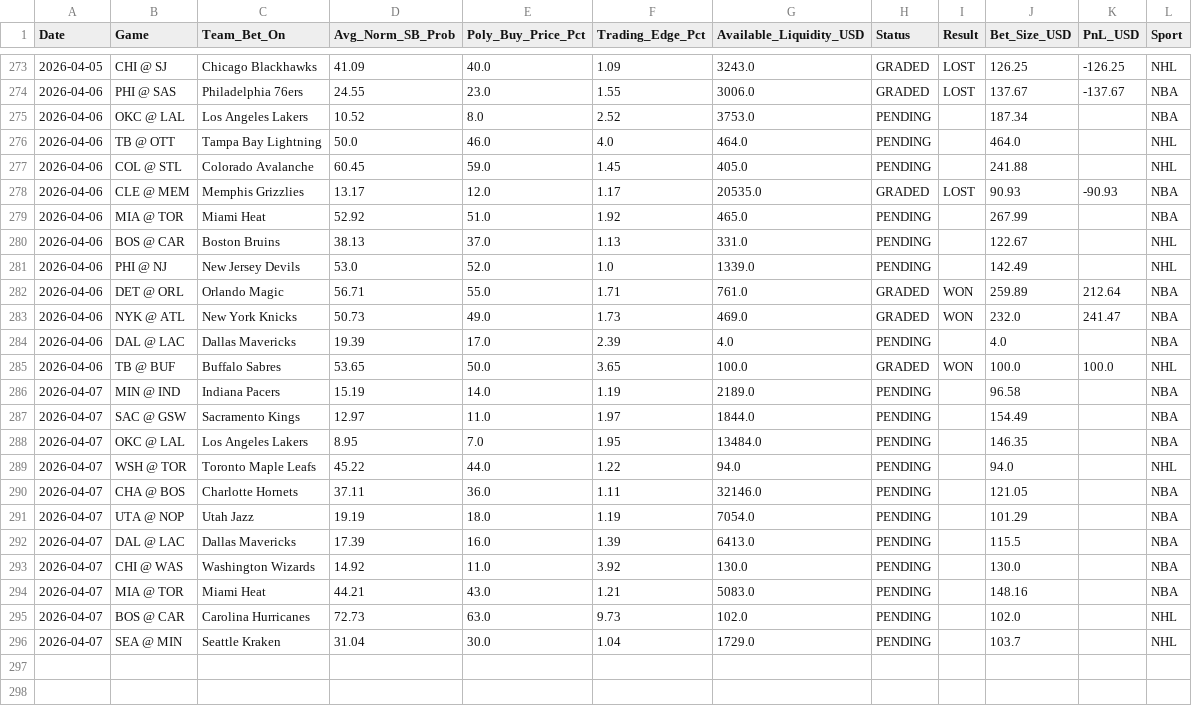
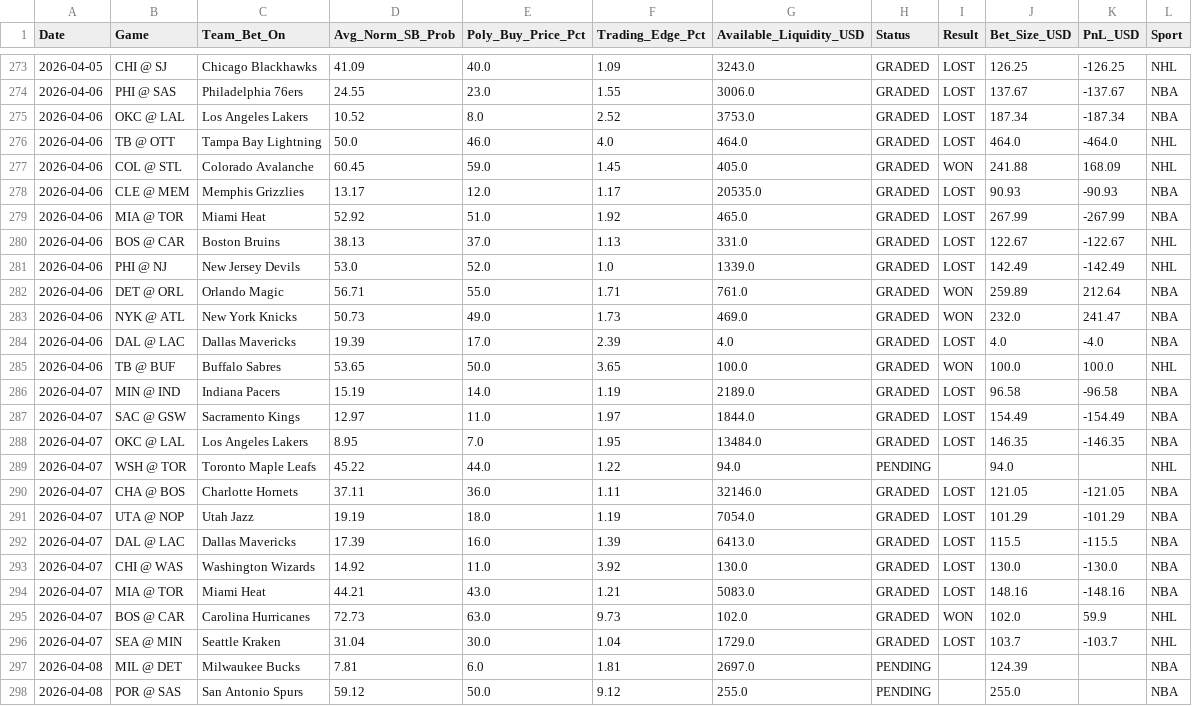
Before and after one commit to pmatorras/poly-bot, a CSV file: data/paper_trades.csv, drawn as a sheet; only a part is shown, gaps mark what is left out; the diff covers the shown part only.

```diff
--- a/data/paper_trades.csv
+++ b/data/paper_trades.csv
@@ -274,23 +274,25 @@ Date,Game,Team_Bet_On,Avg_Norm_SB_Prob,Poly_Buy_Price_Pct,Trading_Edge_Pct,Avail
 2026-04-06,PHI @ SAS,Philadelphia 76ers,24.55,23.0,1.55,3006.0,GRADED,LOST,137.67,-137.67,NBA
-2026-04-06,OKC @ LAL,Los Angeles Lakers,10.52,8.0,2.52,3753.0,PENDING,,187.34,,NBA
-2026-04-06,TB @ OTT,Tampa Bay Lightning,50.0,46.0,4.0,464.0,PENDING,,464.0,,NHL
-2026-04-06,COL @ STL,Colorado Avalanche,60.45,59.0,1.45,405.0,PENDING,,241.88,,NHL
+2026-04-06,OKC @ LAL,Los Angeles Lakers,10.52,8.0,2.52,3753.0,GRADED,LOST,187.34,-187.34,NBA
+2026-04-06,TB @ OTT,Tampa Bay Lightning,50.0,46.0,4.0,464.0,GRADED,LOST,464.0,-464.0,NHL
+2026-04-06,COL @ STL,Colorado Avalanche,60.45,59.0,1.45,405.0,GRADED,WON,241.88,168.09,NHL
 2026-04-06,CLE @ MEM,Memphis Grizzlies,13.17,12.0,1.17,20535.0,GRADED,LOST,90.93,-90.93,NBA
-2026-04-06,MIA @ TOR,Miami Heat,52.92,51.0,1.92,465.0,PENDING,,267.99,,NBA
-2026-04-06,BOS @ CAR,Boston Bruins,38.13,37.0,1.13,331.0,PENDING,,122.67,,NHL
-2026-04-06,PHI @ NJ,New Jersey Devils,53.0,52.0,1.0,1339.0,PENDING,,142.49,,NHL
+2026-04-06,MIA @ TOR,Miami Heat,52.92,51.0,1.92,465.0,GRADED,LOST,267.99,-267.99,NBA
+2026-04-06,BOS @ CAR,Boston Bruins,38.13,37.0,1.13,331.0,GRADED,LOST,122.67,-122.67,NHL
+2026-04-06,PHI @ NJ,New Jersey Devils,53.0,52.0,1.0,1339.0,GRADED,LOST,142.49,-142.49,NHL
 2026-04-06,DET @ ORL,Orlando Magic,56.71,55.0,1.71,761.0,GRADED,WON,259.89,212.64,NBA
 2026-04-06,NYK @ ATL,New York Knicks,50.73,49.0,1.73,469.0,GRADED,WON,232.0,241.47,NBA
-2026-04-06,DAL @ LAC,Dallas Mavericks,19.39,17.0,2.39,4.0,PENDING,,4.0,,NBA
+2026-04-06,DAL @ LAC,Dallas Mavericks,19.39,17.0,2.39,4.0,GRADED,LOST,4.0,-4.0,NBA
 2026-04-06,TB @ BUF,Buffalo Sabres,53.65,50.0,3.65,100.0,GRADED,WON,100.0,100.0,NHL
-2026-04-07,MIN @ IND,Indiana Pacers,15.19,14.0,1.19,2189.0,PENDING,,96.58,,NBA
-2026-04-07,SAC @ GSW,Sacramento Kings,12.97,11.0,1.97,1844.0,PENDING,,154.49,,NBA
-2026-04-07,OKC @ LAL,Los Angeles Lakers,8.95,7.0,1.95,13484.0,PENDING,,146.35,,NBA
+2026-04-07,MIN @ IND,Indiana Pacers,15.19,14.0,1.19,2189.0,GRADED,LOST,96.58,-96.58,NBA
+2026-04-07,SAC @ GSW,Sacramento Kings,12.97,11.0,1.97,1844.0,GRADED,LOST,154.49,-154.49,NBA
+2026-04-07,OKC @ LAL,Los Angeles Lakers,8.95,7.0,1.95,13484.0,GRADED,LOST,146.35,-146.35,NBA
 2026-04-07,WSH @ TOR,Toronto Maple Leafs,45.22,44.0,1.22,94.0,PENDING,,94.0,,NHL
-2026-04-07,CHA @ BOS,Charlotte Hornets,37.11,36.0,1.11,32146.0,PENDING,,121.05,,NBA
-2026-04-07,UTA @ NOP,Utah Jazz,19.19,18.0,1.19,7054.0,PENDING,,101.29,,NBA
-2026-04-07,DAL @ LAC,Dallas Mavericks,17.39,16.0,1.39,6413.0,PENDING,,115.5,,NBA
-2026-04-07,CHI @ WAS,Washington Wizards,14.92,11.0,3.92,130.0,PENDING,,130.0,,NBA
-2026-04-07,MIA @ TOR,Miami Heat,44.21,43.0,1.21,5083.0,PENDING,,148.16,,NBA
-2026-04-07,BOS @ CAR,Carolina Hurricanes,72.73,63.0,9.73,102.0,PENDING,,102.0,,NHL
-2026-04-07,SEA @ MIN,Seattle Kraken,31.04,30.0,1.04,1729.0,PENDING,,103.7,,NHL
+2026-04-07,CHA @ BOS,Charlotte Hornets,37.11,36.0,1.11,32146.0,GRADED,LOST,121.05,-121.05,NBA
+2026-04-07,UTA @ NOP,Utah Jazz,19.19,18.0,1.19,7054.0,GRADED,LOST,101.29,-101.29,NBA
+2026-04-07,DAL @ LAC,Dallas Mavericks,17.39,16.0,1.39,6413.0,GRADED,LOST,115.5,-115.5,NBA
+2026-04-07,CHI @ WAS,Washington Wizards,14.92,11.0,3.92,130.0,GRADED,LOST,130.0,-130.0,NBA
+2026-04-07,MIA @ TOR,Miami Heat,44.21,43.0,1.21,5083.0,GRADED,LOST,148.16,-148.16,NBA
+2026-04-07,BOS @ CAR,Carolina Hurricanes,72.73,63.0,9.73,102.0,GRADED,WON,102.0,59.9,NHL
+2026-04-07,SEA @ MIN,Seattle Kraken,31.04,30.0,1.04,1729.0,GRADED,LOST,103.7,-103.7,NHL
+2026-04-08,MIL @ DET,Milwaukee Bucks,7.81,6.0,1.81,2697.0,PENDING,,124.39,,NBA
+2026-04-08,POR @ SAS,San Antonio Spurs,59.12,50.0,9.12,255.0,PENDING,,255.0,,NBA
```
Also changed, not shown: 8 added rows elsewhere in this file.
